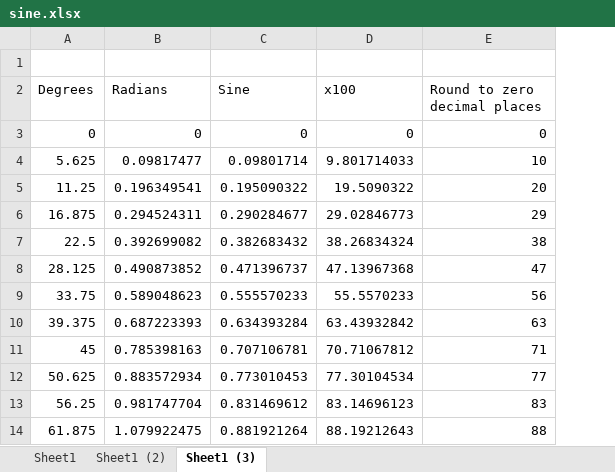
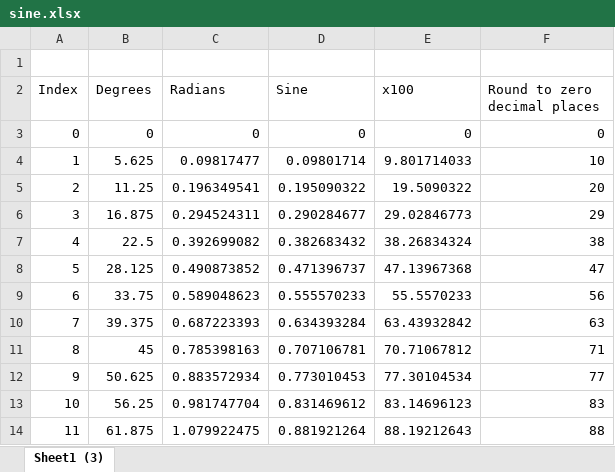
Before and after one commit to buk7456/FreeTX, an Excel workbook: doc/spreadsheets/sine.xlsx, sheet Sheet1 (3), drawn as a sheet; only a part is shown; values as stored, in another font and other column widths than the file's, no borders; charts and pictures not drawn; the diff names each change by its address in the sheet, - before the commit and + after, or states it on an @@ line.

```diff
--- a/doc/spreadsheets/sine.xlsx (sheet Sheet1 (3))
+++ b/doc/spreadsheets/sine.xlsx (sheet Sheet1 (3))
-sheet tab: Sheet1
-sheet tab: Sheet1 (2)
+column A (Index), rows 3-14: 0 | 1 | 2 | 3 | 4 | 5 | 6 | 7 | 8 | 9 | 10 | 11
```
Also changed, not shown: formulas that keep their value, charts or pictures, doc/spreadsheets/slow_func.xlsx.
